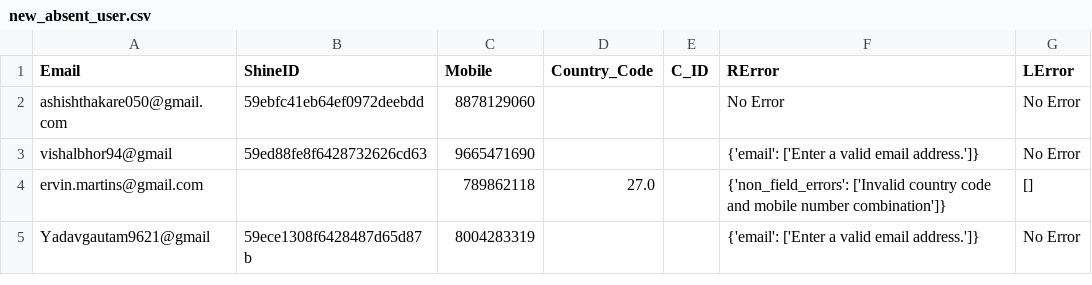
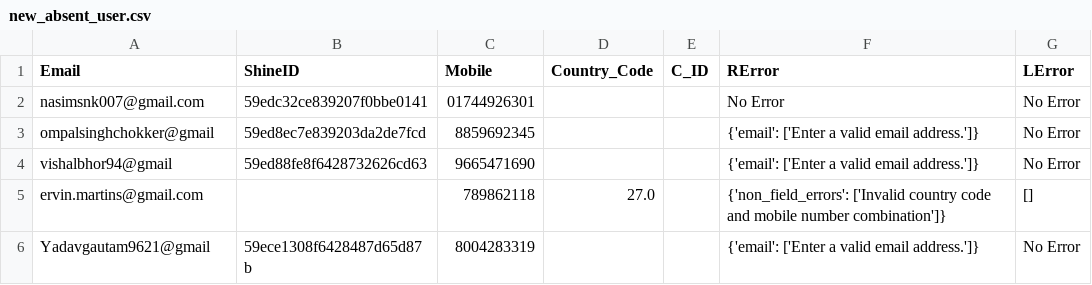
Before and after one commit to callmedp/react, a CSV file: new_absent_user.csv, drawn as a sheet; only a part is shown.

```diff
--- a/new_absent_user.csv
+++ b/new_absent_user.csv
@@ -1,3 +1,4 @@
 Email,ShineID,Mobile,Country_Code,C_ID,RError,LError
-ashishthakare050@gmail.com,59ebfc41eb64ef0972deebdd,8878129060,,,No Error,No Error
+nasimsnk007@gmail.com,59edc32ce839207f0bbe0141,01744926301,,,No Error,No Error
+ompalsinghchokker@gmail,59ed8ec7e839203da2de7fcd,8859692345,,,{'email': ['Enter a valid email address.']},No Error
 vishalbhor94@gmail,59ed88fe8f6428732626cd63,9665471690,,,{'email': ['Enter a valid email address.']},No Error
```
Also changed, not shown: 4 other files.
